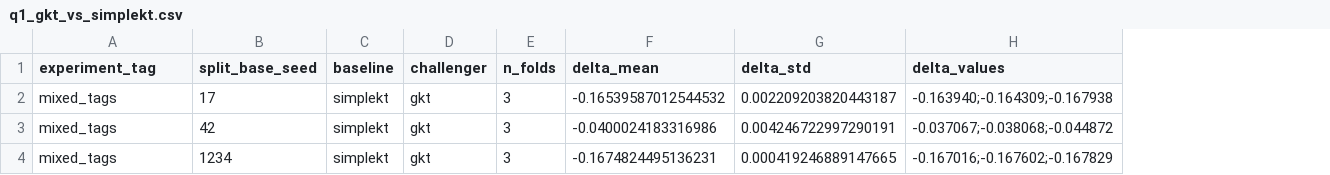
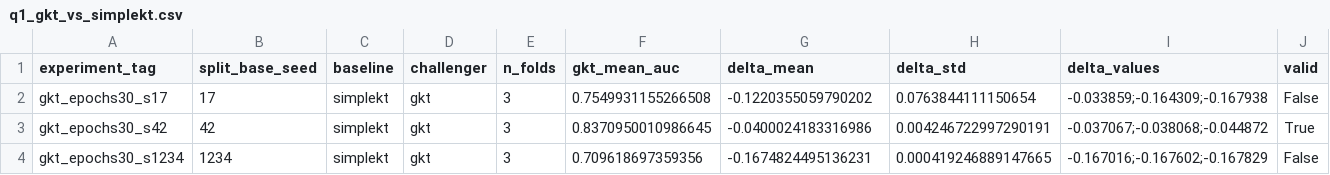
Before and after one commit to edu-risk-lab/leakage-controlled-kt-audit, a CSV file: results/tables/q1_gkt_vs_simplekt.csv, drawn as a sheet; addresses are those after the commit; the diff names each change by its address in the sheet, - before the commit and + after, or states it on an @@ line.

```diff
--- a/results/tables/q1_gkt_vs_simplekt.csv
+++ b/results/tables/q1_gkt_vs_simplekt.csv
+column F (gkt_mean_auc), rows 2-4: 0.7549931155266508 | 0.8370950010986645 | 0.709618697359356
+column J (valid), rows 2-4: False | True | False
-A2 (experiment_tag): mixed_tags
+A2 (experiment_tag): gkt_epochs30_s17
-G2 (delta_mean): -0.16539587012544532
+G2 (delta_mean): -0.1220355059790202
-H2 (delta_std): 0.002209203820443187
+H2 (delta_std): 0.0763844111150654
-I2 (delta_values): -0.163940;-0.164309;-0.167938
+I2 (delta_values): -0.033859;-0.164309;-0.167938
-A3 (experiment_tag): mixed_tags
+A3 (experiment_tag): gkt_epochs30_s42
-A4 (experiment_tag): mixed_tags
+A4 (experiment_tag): gkt_epochs30_s1234
```
Also changed, not shown: results/q1/gkt_epochs30_s17/baseline_fold_results.csv, results/tables/q1_baseline_fold_results.csv, 5 other files.
